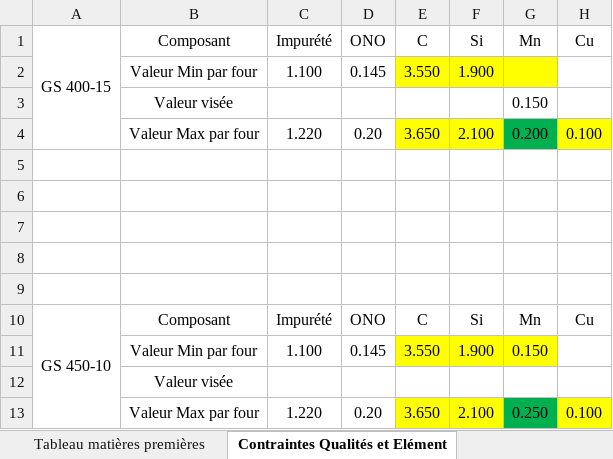
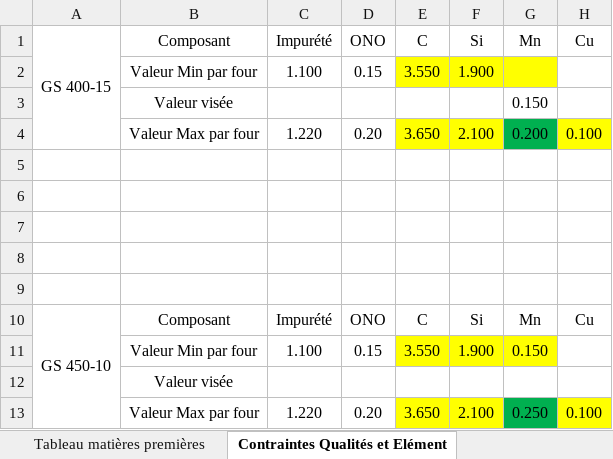
Before and after one commit to jobinhio/projets-data-science, an Excel workbook: projet/Optimisation/src/data/recipe_optimization_data.xlsm, sheet Contraintes Qualités et Elément, drawn as a sheet; only a part is shown; values as stored, in another font and other column widths than the file's, no borders; the diff names each change by its address in the sheet, - before the commit and + after, or states it on an @@ line.

```diff
--- a/projet/Optimisation/src/data/recipe_optimization_data.xlsm (sheet Contraintes Qualités et Elément)
+++ b/projet/Optimisation/src/data/recipe_optimization_data.xlsm (sheet Contraintes Qualités et Elément)
-D2: 0.145
+D2: 0.15
-D11: 0.145
+D11: 0.15
```
Also changed, not shown: sheet Tableau matières premières, sheet Contraintes matières premières, projet/Optimisation/src/data/recipes.xlsx, projet/Statistique/data/données nettoyées/GS 450-10.xlsx, 38 other files.
